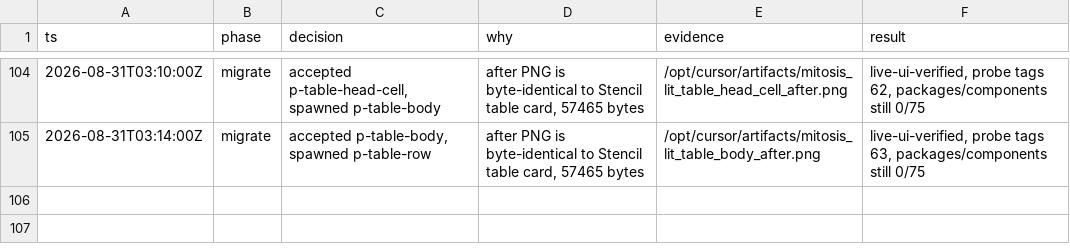
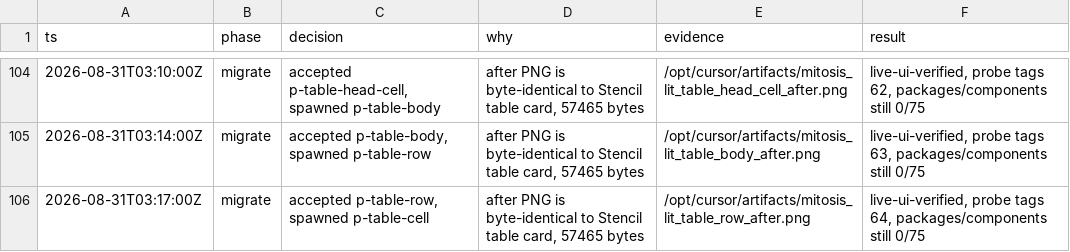
Before and after one commit to kroofy/porsche-design-system, a TSV file: .audit/orchestrate/stencil-to-mitosis/decisions.tsv, drawn as a sheet; only a part is shown, gaps mark what is left out; the diff names each change by its address in the sheet, - before the commit and + after, or states it on an @@ line.

```diff
--- a/.audit/orchestrate/stencil-to-mitosis/decisions.tsv
+++ b/.audit/orchestrate/stencil-to-mitosis/decisions.tsv
+row 106: 2026-08-31T03:17:00Z | migrate | accepted p-table-row, spawned p-table-cell | after PNG is byte-identical to Stencil table card, 57465 bytes | /opt/cursor/artifacts/mitosis_lit_table_row_after.png | live-ui-verified, probe tags 64, packages/components still 0/75
```
Also changed, not shown: .audit/orchestrate/stencil-to-mitosis/ledger.tsv, .audit/orchestrate/stencil-to-mitosis/units.tsv, 2 other files.
